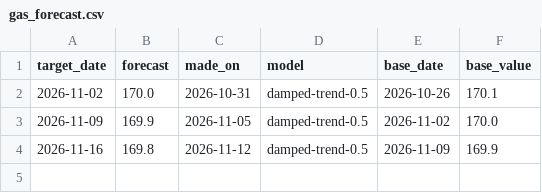
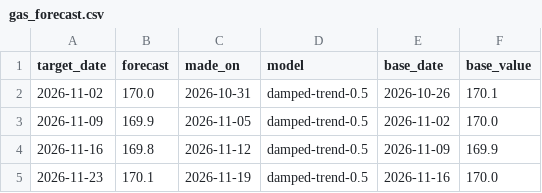
Before and after one commit to kinri-tools/kinri-tools.github.io, a CSV file: data/gas_forecast.csv, drawn as a sheet; the diff names each change by its address in the sheet, - before the commit and + after, or states it on an @@ line.

Commit message:
update data [skip ci]

```diff
--- a/data/gas_forecast.csv
+++ b/data/gas_forecast.csv
+row 5: 2026-11-23 | 170.1 | 2026-11-19 | damped-trend-0.5 | 2026-11-16 | 170.0
```
Also changed, not shown: data/history.csv, 1 other file.
